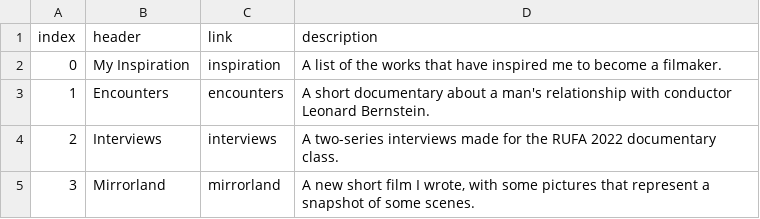
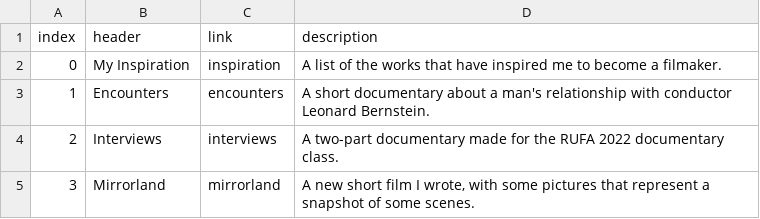
Before and after one commit to mBaratta96/Portfolio, a CSV file: src/routes/Home/content.csv, drawn as a sheet.

Commit message:
typos

```diff
--- a/src/routes/Home/content.csv
+++ b/src/routes/Home/content.csv
@@ -3,3 +3,3 @@ index,header,link,description,
 1,Encounters,encounters,"A short documentary about a man's relationship with conductor Leonard Bernstein."
-2,Interviews,interviews,"A two-series interviews made for the RUFA 2022 documentary class."
+2,Interviews,interviews,"A two-part documentary made for the RUFA 2022 documentary class."
 3,Mirrorland,mirrorland,"A new short film I wrote, with some pictures that represent a snapshot of some scenes."
```
Also changed, not shown: 4 other files.
